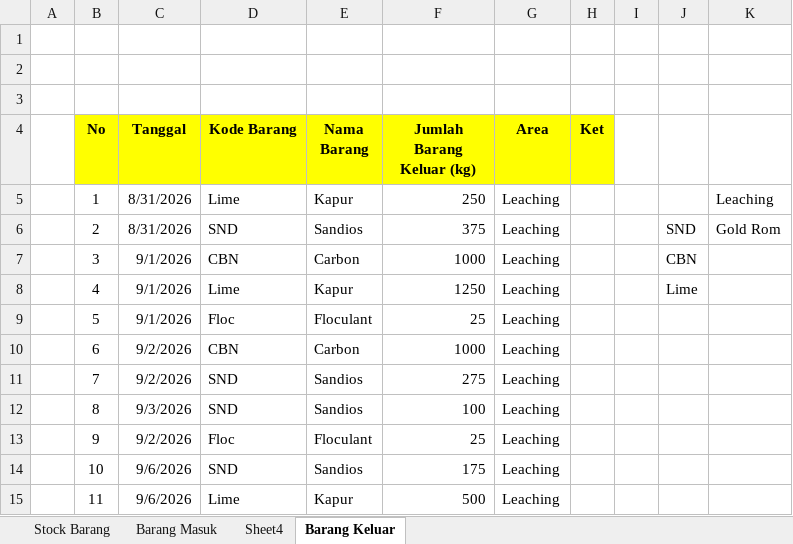
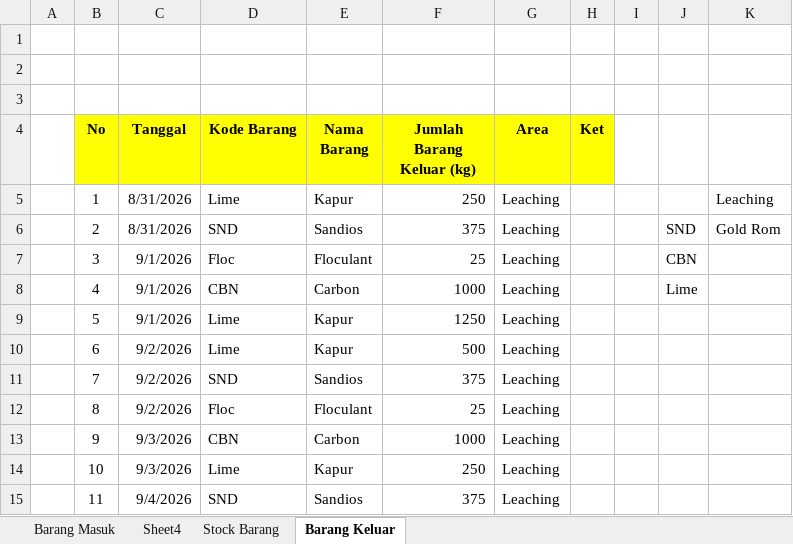
Before and after one commit to zekkelar/metal, an Excel workbook: Reagent Usage dan Stock Reagent.xlsx, sheet Barang Keluar, drawn as a sheet; only a part is shown; values as stored, in another font and other column widths than the file's, no borders; the diff covers the shown part only; the diff names each change by its address in the sheet, - before the commit and + after, or states it on an @@ line.

Commit message:
Upload Reagent Usage dan Stock Reagent.xlsx via Zeta Client · 90 sel berubah · Barang Keluar , Stock Barang

```diff
--- a/Reagent Usage dan Stock Reagent.xlsx (sheet Barang Keluar)
+++ b/Reagent Usage dan Stock Reagent.xlsx (sheet Barang Keluar)
@@ sheet tab order changed: Barang Masuk | Sheet4 | Stock Barang | Barang Keluar @@
-D7 (Kode Barang): CBN
+D7 (Kode Barang): Floc
-E7 (Nama Barang): Carbon
+E7 (Nama Barang): Floculant
-F7 (Jumlah Barang Keluar (kg)): 1000
+F7 (Jumlah Barang Keluar (kg)): 25
-D8 (Kode Barang): Lime
+D8 (Kode Barang): CBN
-E8 (Nama Barang): Kapur
+E8 (Nama Barang): Carbon
-F8 (Jumlah Barang Keluar (kg)): 1250
+F8 (Jumlah Barang Keluar (kg)): 1000
-D9 (Kode Barang): Floc
+D9 (Kode Barang): Lime
-E9 (Nama Barang): Floculant
+E9 (Nama Barang): Kapur
-F9 (Jumlah Barang Keluar (kg)): 25
+F9 (Jumlah Barang Keluar (kg)): 1250
-D10 (Kode Barang): CBN
+D10 (Kode Barang): Lime
-E10 (Nama Barang): Carbon
+E10 (Nama Barang): Kapur
-F10 (Jumlah Barang Keluar (kg)): 1000
+F10 (Jumlah Barang Keluar (kg)): 500
-F11 (Jumlah Barang Keluar (kg)): 275
+F11 (Jumlah Barang Keluar (kg)): 375
-C12 (Tanggal): 9/3/2026
+C12 (Tanggal): 9/2/2026
-D12 (Kode Barang): SND
+D12 (Kode Barang): Floc
-E12 (Nama Barang): Sandios
+E12 (Nama Barang): Floculant
-F12 (Jumlah Barang Keluar (kg)): 100
+F12 (Jumlah Barang Keluar (kg)): 25
-C13 (Tanggal): 9/2/2026
+C13 (Tanggal): 9/3/2026
-D13 (Kode Barang): Floc
+D13 (Kode Barang): CBN
-E13 (Nama Barang): Floculant
+E13 (Nama Barang): Carbon
-F13 (Jumlah Barang Keluar (kg)): 25
+F13 (Jumlah Barang Keluar (kg)): 1000
-C14 (Tanggal): 9/6/2026
+C14 (Tanggal): 9/3/2026
-D14 (Kode Barang): SND
+D14 (Kode Barang): Lime
-E14 (Nama Barang): Sandios
+E14 (Nama Barang): Kapur
-F14 (Jumlah Barang Keluar (kg)): 175
+F14 (Jumlah Barang Keluar (kg)): 250
-C15 (Tanggal): 9/6/2026
+C15 (Tanggal): 9/4/2026
-D15 (Kode Barang): Lime
+D15 (Kode Barang): SND
-E15 (Nama Barang): Kapur
+E15 (Nama Barang): Sandios
-F15 (Jumlah Barang Keluar (kg)): 500
+F15 (Jumlah Barang Keluar (kg)): 375
```
Also changed, not shown: 55 edited cells elsewhere in this sheet, sheet Stock Barang, formulas that keep their value.
